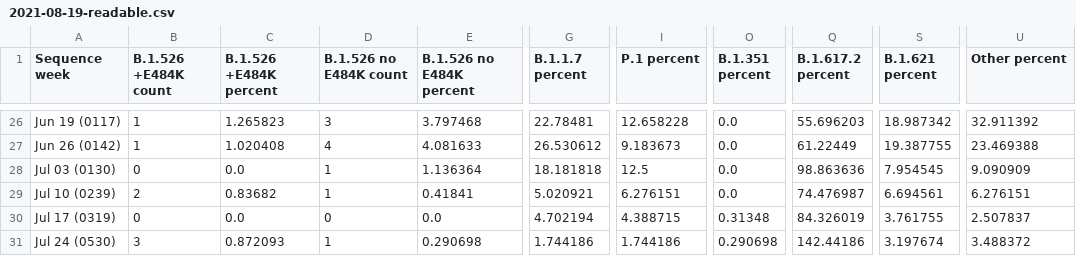
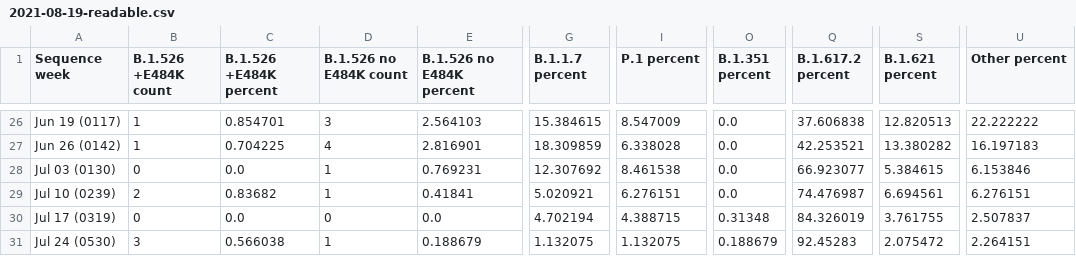
Before and after one commit to BWMosher/coronavirus-data, a CSV file: variants/history/2021-08-19-readable.csv, drawn as a sheet; only a part is shown, gaps mark what is left out; the diff covers the shown part only; the diff names each change by its address in the sheet, - before the commit and + after, or states it on an @@ line.

```diff
--- a/variants/history/2021-08-19-readable.csv
+++ b/variants/history/2021-08-19-readable.csv
-C26 (B.1.526 +E484K percent): 1.265823
+C26 (B.1.526 +E484K percent): 0.854701
-E26 (B.1.526 no E484K percent): 3.797468
+E26 (B.1.526 no E484K percent): 2.564103
-G26 (B.1.1.7 percent): 22.78481
+G26 (B.1.1.7 percent): 15.384615
-I26 (P.1 percent): 12.658228
+I26 (P.1 percent): 8.547009
-Q26 (B.1.617.2 percent): 55.696203
+Q26 (B.1.617.2 percent): 37.606838
-S26 (B.1.621 percent): 18.987342
+S26 (B.1.621 percent): 12.820513
-U26 (Other percent): 32.911392
+U26 (Other percent): 22.222222
-C27 (B.1.526 +E484K percent): 1.020408
+C27 (B.1.526 +E484K percent): 0.704225
-E27 (B.1.526 no E484K percent): 4.081633
+E27 (B.1.526 no E484K percent): 2.816901
-G27 (B.1.1.7 percent): 26.530612
+G27 (B.1.1.7 percent): 18.309859
-I27 (P.1 percent): 9.183673
+I27 (P.1 percent): 6.338028
-Q27 (B.1.617.2 percent): 61.22449
+Q27 (B.1.617.2 percent): 42.253521
-S27 (B.1.621 percent): 19.387755
+S27 (B.1.621 percent): 13.380282
-U27 (Other percent): 23.469388
+U27 (Other percent): 16.197183
-E28 (B.1.526 no E484K percent): 1.136364
+E28 (B.1.526 no E484K percent): 0.769231
-G28 (B.1.1.7 percent): 18.181818
+G28 (B.1.1.7 percent): 12.307692
-I28 (P.1 percent): 12.5
+I28 (P.1 percent): 8.461538
-Q28 (B.1.617.2 percent): 98.863636
+Q28 (B.1.617.2 percent): 66.923077
-S28 (B.1.621 percent): 7.954545
+S28 (B.1.621 percent): 5.384615
-U28 (Other percent): 9.090909
+U28 (Other percent): 6.153846
-C31 (B.1.526 +E484K percent): 0.872093
+C31 (B.1.526 +E484K percent): 0.566038
-E31 (B.1.526 no E484K percent): 0.290698
+E31 (B.1.526 no E484K percent): 0.188679
-G31 (B.1.1.7 percent): 1.744186
+G31 (B.1.1.7 percent): 1.132075
-I31 (P.1 percent): 1.744186
+I31 (P.1 percent): 1.132075
-O31 (B.1.351 percent): 0.290698
+O31 (B.1.351 percent): 0.188679
-Q31 (B.1.617.2 percent): 142.44186
+Q31 (B.1.617.2 percent): 92.45283
-S31 (B.1.621 percent): 3.197674
+S31 (B.1.621 percent): 2.075472
-U31 (Other percent): 3.488372
+U31 (Other percent): 2.264151
```
Also changed, not shown: 37 edited cells elsewhere in this file, variants/history/2021-08-26-readable.csv, variants/history/2021-12-09-readable.csv.
